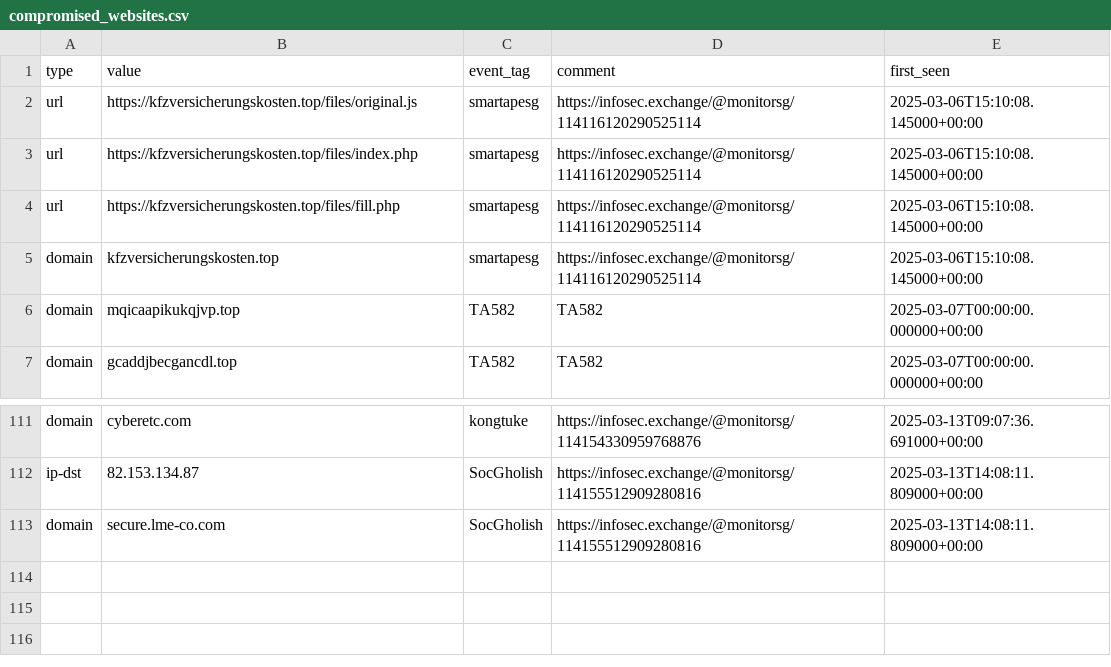
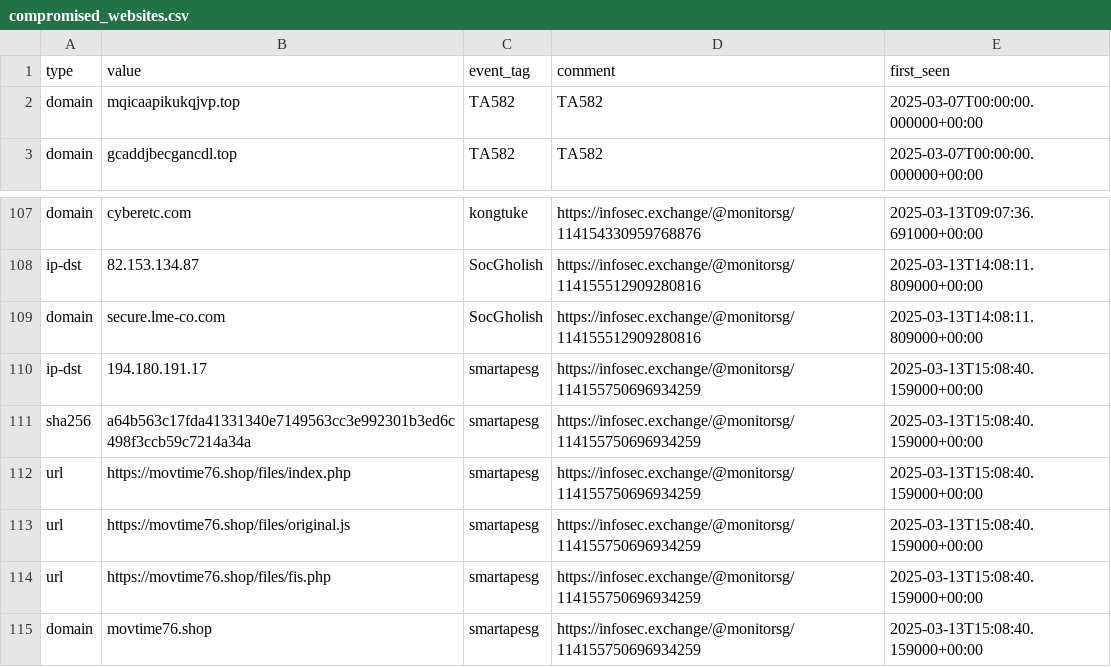
Before and after one commit to Gusty-Dusty/compromised_feeds, a CSV file: 7_days/compromised_websites.csv, drawn as a sheet; only a part is shown, gaps mark what is left out.

```diff
--- a/7_days/compromised_websites.csv
+++ b/7_days/compromised_websites.csv
@@ -1,6 +1,2 @@
 type,value,event_tag,comment,first_seen
-"url","https://kfzversicherungskosten.top/files/original.js","smartapesg","https://infosec.exchange/@monitorsg/114116120290525114","2025-03-06T15:10:08.145000+00:00"
-"url","https://kfzversicherungskosten.top/files/index.php","smartapesg","https://infosec.exchange/@monitorsg/114116120290525114","2025-03-06T15:10:08.145000+00:00"
-"url","https://kfzversicherungskosten.top/files/fill.php","smartapesg","https://infosec.exchange/@monitorsg/114116120290525114","2025-03-06T15:10:08.145000+00:00"
-"domain","kfzversicherungskosten.top","smartapesg","https://infosec.exchange/@monitorsg/114116120290525114","2025-03-06T15:10:08.145000+00:00"
 "domain","mqicaapikukqjvp.top","TA582","TA582","2025-03-07T00:00:00.000000+00:00"
@@ -113 +109,7 @@ type,value,event_tag,comment,first_seen
 "domain","secure.lme-co.com","SocGholish","https://infosec.exchange/@monitorsg/114155512909280816","2025-03-13T14:08:11.809000+00:00"
+"ip-dst","194.180.191.17","smartapesg","https://infosec.exchange/@monitorsg/114155750696934259","2025-03-13T15:08:40.159000+00:00"
+"sha256","a64b563c17fda41331340e7149563cc3e992301b3ed6c498f3ccb59c7214a34a","smartapesg","https://infosec.exchange/@monitorsg/114155750696934259","2025-03-13T15:08:40.159000+00:00"
+"url","https://movtime76.shop/files/index.php","smartapesg","https://infosec.exchange/@monitorsg/114155750696934259","2025-03-13T15:08:40.159000+00:00"
+"url","https://movtime76.shop/files/original.js","smartapesg","https://infosec.exchange/@monitorsg/114155750696934259","2025-03-13T15:08:40.159000+00:00"
+"url","https://movtime76.shop/files/fis.php","smartapesg","https://infosec.exchange/@monitorsg/114155750696934259","2025-03-13T15:08:40.159000+00:00"
+"domain","movtime76.shop","smartapesg","https://infosec.exchange/@monitorsg/114155750696934259","2025-03-13T15:08:40.159000+00:00"
```
Also changed, not shown: 30_days/compromised_websites.csv, 6 other files.
